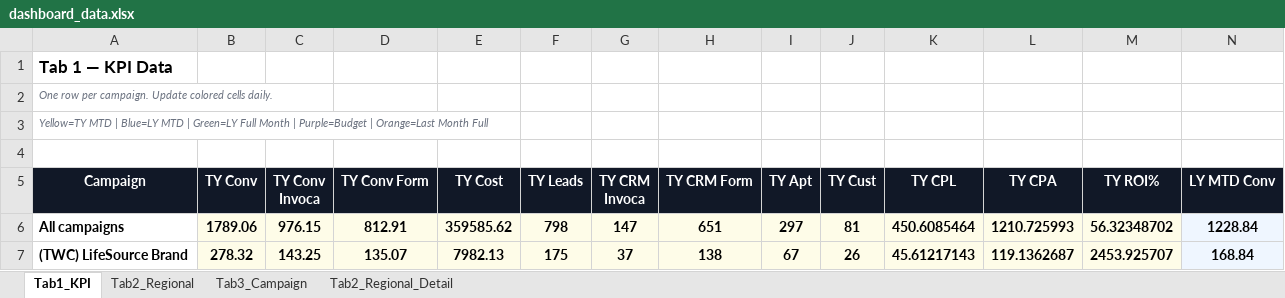
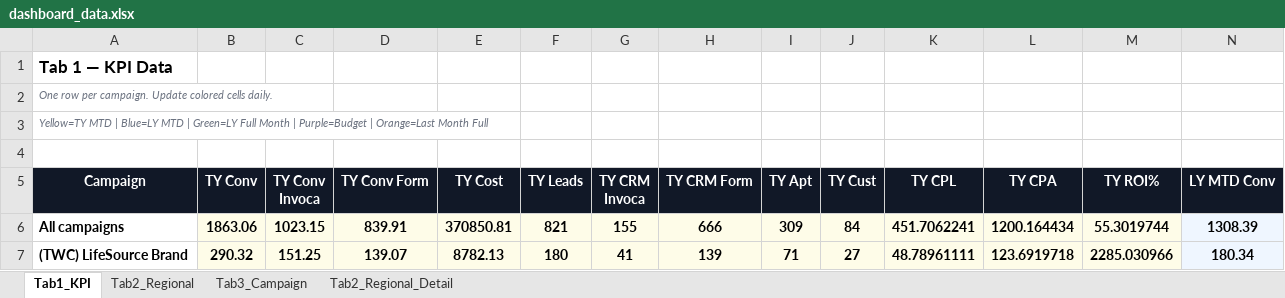
Before and after one commit to panpanlsw-ops/Google-Dashboard, an Excel workbook: dashboard_data.xlsx, sheet Tab1_KPI, drawn as a sheet; only a part is shown; values as stored, in another font and other column widths than the file's, no borders; the diff covers the shown part only; the diff names each change by its address in the sheet, - before the commit and + after, or states it on an @@ line.

Commit message:
Add files via upload

```diff
--- a/dashboard_data.xlsx (sheet Tab1_KPI)
+++ b/dashboard_data.xlsx (sheet Tab1_KPI)
-B6 (TY Conv): 1789.06
+B6 (TY Conv): 1863.06
-C6 (TY Conv Invoca): 976.15
+C6 (TY Conv Invoca): 1023.15
-D6 (TY Conv Form): 812.91
+D6 (TY Conv Form): 839.91
-E6 (TY Cost): 359585.62
+E6 (TY Cost): 370850.81
-F6 (TY Leads): 798
+F6 (TY Leads): 821
-G6 (TY CRM Invoca): 147
+G6 (TY CRM Invoca): 155
-H6 (TY CRM Form): 651
+H6 (TY CRM Form): 666
-I6 (TY Apt): 297
+I6 (TY Apt): 309
-J6 (TY Cust): 81
+J6 (TY Cust): 84
-K6 (TY CPL): 450.6085464
+K6 (TY CPL): 451.7062241
-L6 (TY CPA): 1210.725993
+L6 (TY CPA): 1200.164434
-M6 (TY ROI%): 56.32348702
+M6 (TY ROI%): 55.3019744
-N6 (LY MTD Conv): 1228.84
+N6 (LY MTD Conv): 1308.39
-B7 (TY Conv): 278.32
+B7 (TY Conv): 290.32
-C7 (TY Conv Invoca): 143.25
+C7 (TY Conv Invoca): 151.25
-D7 (TY Conv Form): 135.07
+D7 (TY Conv Form): 139.07
-E7 (TY Cost): 7982.13
+E7 (TY Cost): 8782.13
-F7 (TY Leads): 175
+F7 (TY Leads): 180
-G7 (TY CRM Invoca): 37
+G7 (TY CRM Invoca): 41
-H7 (TY CRM Form): 138
+H7 (TY CRM Form): 139
-I7 (TY Apt): 67
+I7 (TY Apt): 71
-J7 (TY Cust): 26
+J7 (TY Cust): 27
-K7 (TY CPL): 45.61217143
+K7 (TY CPL): 48.78961111
-L7 (TY CPA): 119.1362687
+L7 (TY CPA): 123.6919718
-M7 (TY ROI%): 2453.925707
+M7 (TY ROI%): 2285.030966
-N7 (LY MTD Conv): 168.84
+N7 (LY MTD Conv): 180.34
```
Also changed, not shown: 344 edited cells elsewhere in this sheet, sheet Tab3_Campaign, sheet Tab2_Regional_Detail, sheet Tab2_Regional.
